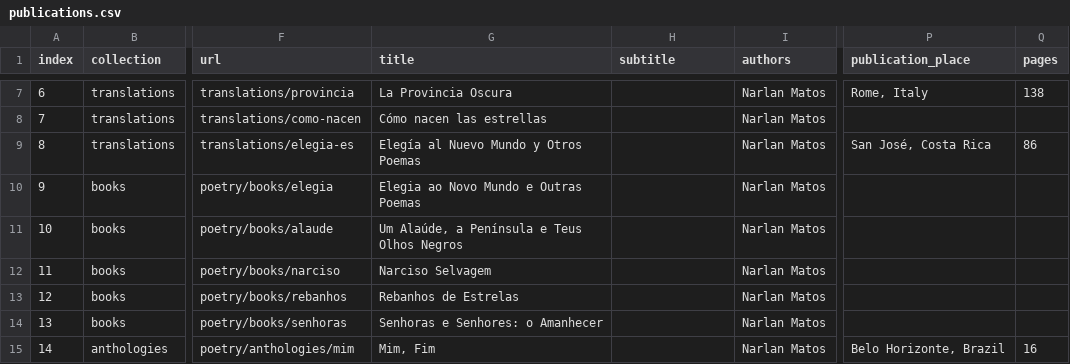
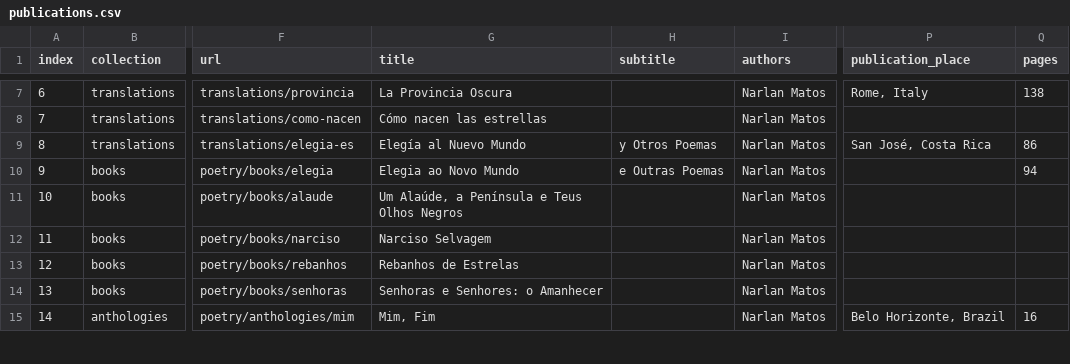
Before and after one commit to narlanmatos/narlanmatos.github.io, a CSV file: _data/publications.csv, drawn as a sheet; only a part is shown, gaps mark what is left out; the diff names each change by its address in the sheet, - before the commit and + after, or states it on an @@ line.

Commit message:
Update publications.csv

```diff
--- a/_data/publications.csv
+++ b/_data/publications.csv
-G9 (title): Elegía al Nuevo Mundo y Otros Poemas
+G9 (title): Elegía al Nuevo Mundo
-H9 (subtitle): (empty)
+H9 (subtitle): y Otros Poemas
-G10 (title): Elegia ao Novo Mundo e Outras Poemas
+G10 (title): Elegia ao Novo Mundo
-H10 (subtitle): (empty)
+H10 (subtitle): e Outras Poemas
-Q10 (pages): (empty)
+Q10 (pages): 94
```
